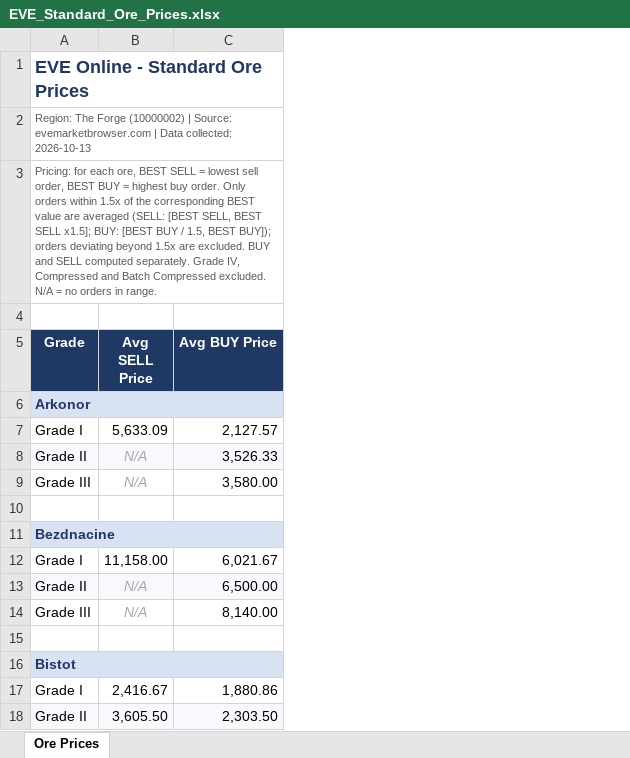
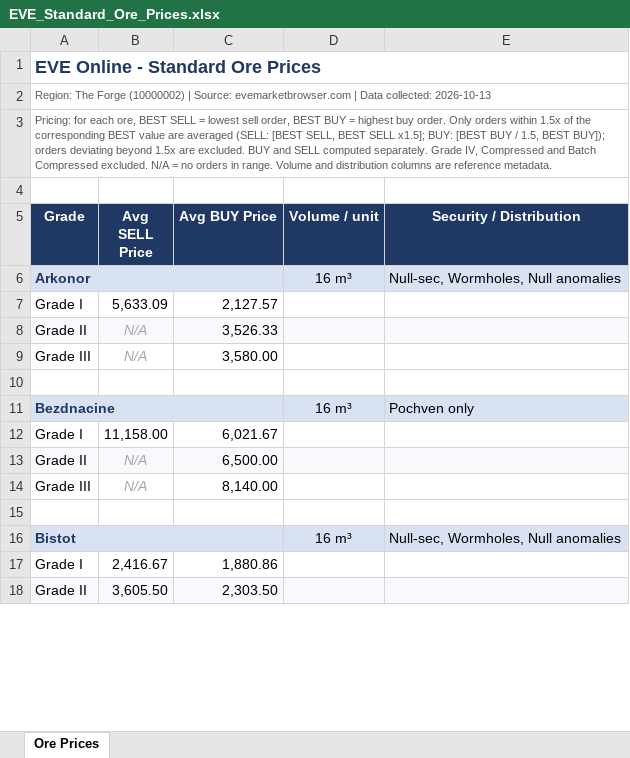
Before and after one commit to hellokug2699/hellokug2699, an Excel workbook: EVE_Standard_Ore_Prices.xlsx, sheet Ore Prices, drawn as a sheet; only a part is shown; values as stored, in another font and other column widths than the file's, no borders; charts and pictures not drawn; the diff names each change by its address in the sheet, - before the commit and + after, or states it on an @@ line.

Commit message:
feat: Scrape EVE Online Ore Prices
Co-authored-by: traeagent <traeagent@users.noreply.github.com>

```diff
--- a/EVE_Standard_Ore_Prices.xlsx (sheet Ore Prices)
+++ b/EVE_Standard_Ore_Prices.xlsx (sheet Ore Prices)
+column D (Volume / unit), rows 6-16: 16 m³ |  |  |  |  | 16 m³ |  |  |  |  | 16 m³
+column E (Security / Distribution), rows 6-16: Null-sec, Wormholes, Null anomalies |  |  |  |  | Pochven only |  |  |  |  | Null-sec, Wormholes, Null anomalies
-A3 (Grade): …in range.
+A3 (Grade): …in range. Volume and distribution columns are reference metadata.
```
